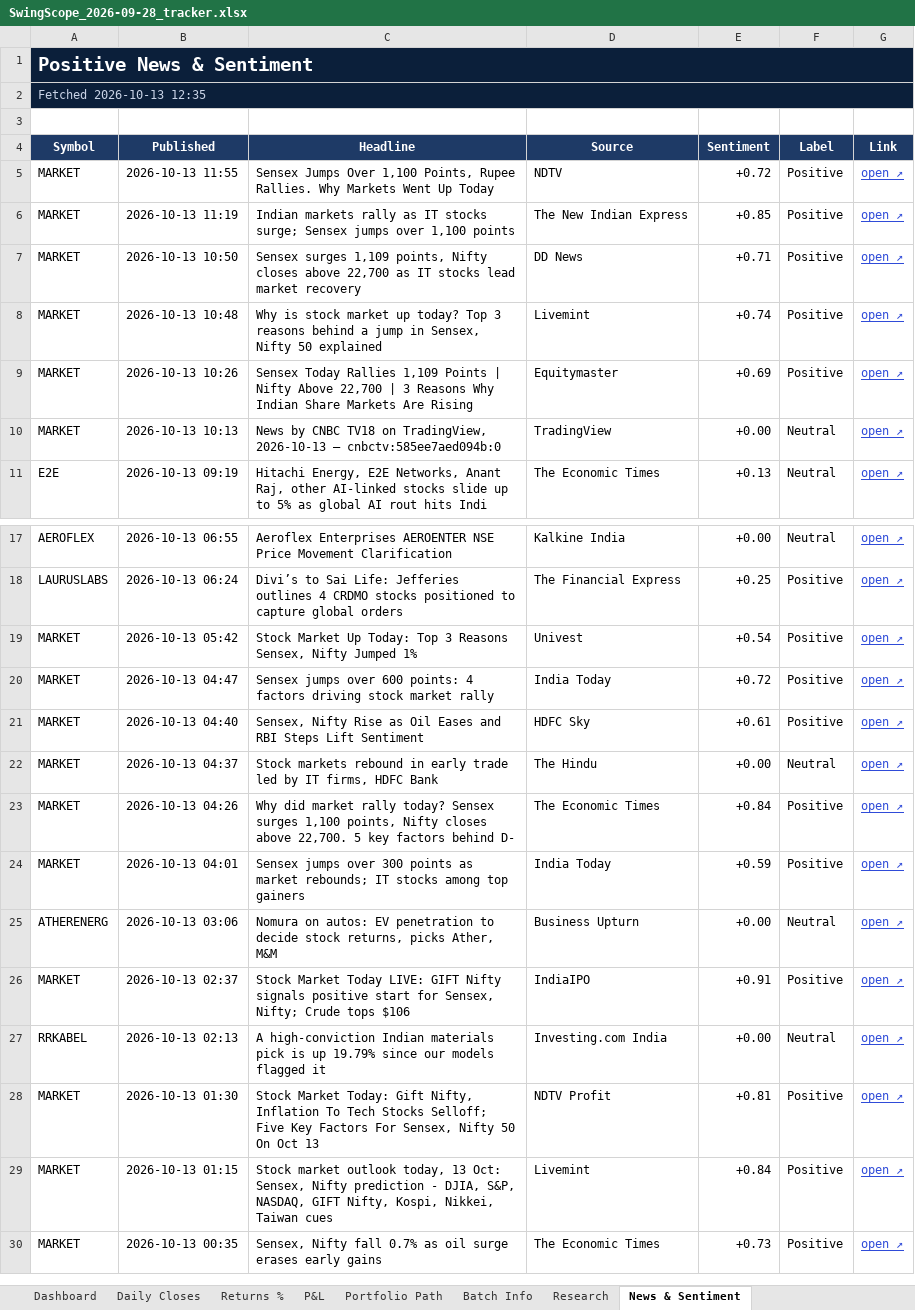
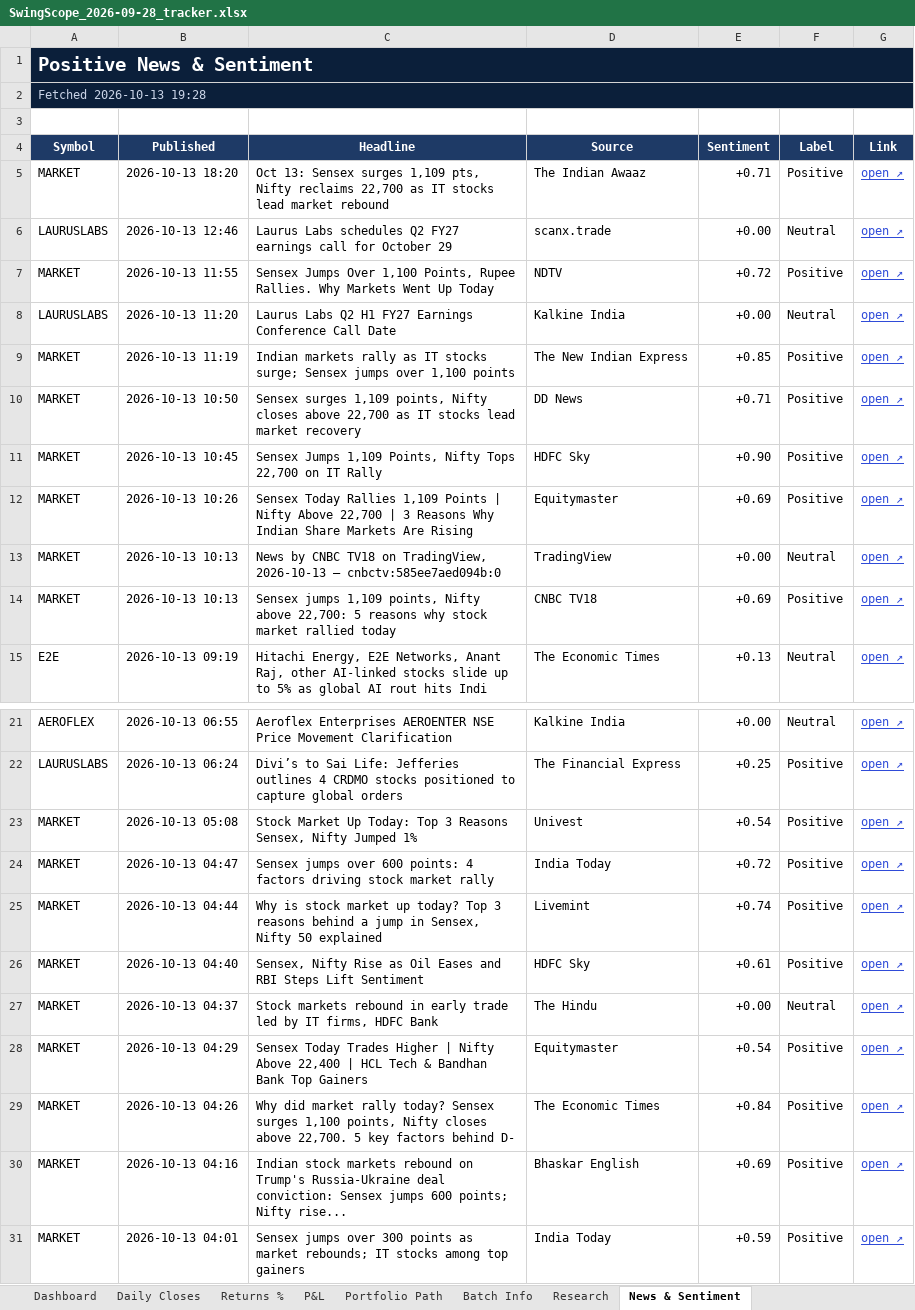
Before and after one commit to compukidsdgp-creator/Swing-Card, an Excel workbook: data/batches/2026-09-28/SwingScope_2026-09-28_tracker.xlsx, sheet News & Sentiment, drawn as a sheet; only a part is shown, gaps mark what is left out; the shorter side is filled out with more unchanged rows; values as stored, in another font and other column widths than the file's, no borders; conditional formats not drawn; addresses are those after the commit; the diff covers the shown part only; the diff names each change by its address in the sheet, - before the commit and + after, or states it on an @@ line.

```diff
--- a/data/batches/2026-09-28/SwingScope_2026-09-28_tracker.xlsx (sheet News & Sentiment)
+++ b/data/batches/2026-09-28/SwingScope_2026-09-28_tracker.xlsx (sheet News & Sentiment)
-A2 (Symbol): Fetched 2026-10-13 12:35
+A2 (Symbol): Fetched 2026-10-13 19:28
+row 5: MARKET | 2026-10-13 18:20 | Oct 13: Sensex surges 1,109 pts, Nifty reclaims 22,700 as IT stocks lead market rebound | The Indian Awaaz | +0.71 | Positive | open ↗
+row 6: LAURUSLABS | 2026-10-13 12:46 | Laurus Labs schedules Q2 FY27 earnings call for October 29 | scanx.trade | +0.00 | Neutral | open ↗
+row 8: LAURUSLABS | 2026-10-13 11:20 | Laurus Labs Q2 H1 FY27 Earnings Conference Call Date | Kalkine India | +0.00 | Neutral | open ↗
-B11 (Published): 2026-10-13 10:48
+B11 (Published): 2026-10-13 10:45
-C11 (Headline): Why is stock market up today? Top 3 reasons behind a jump in Sensex, Nifty 50 explained
+C11 (Headline): Sensex Jumps 1,109 Points, Nifty Tops 22,700 on IT Rally
-D11 (Source): Livemint
+D11 (Source): HDFC Sky
-E11 (Sentiment): +0.74
+E11 (Sentiment): +0.90
+row 14: MARKET | 2026-10-13 10:13 | Sensex jumps 1,109 points, Nifty above 22,700: 5 reasons why stock market rallied today | CNBC TV18 | +0.69 | Positive | open ↗
-B23 (Published): 2026-10-13 05:42
+B23 (Published): 2026-10-13 05:08
+row 25: MARKET | 2026-10-13 04:44 | Why is stock market up today? Top 3 reasons behind a jump in Sensex, Nifty 50 explained | Livemint | +0.74 | Positive | open ↗
+row 28: MARKET | 2026-10-13 04:29 | Sensex Today Trades Higher | Nifty Above 22,400 | HCL Tech & Bandhan Bank Top Gainers | Equitymaster | +0.54 | Positive | open ↗
+row 30: MARKET | 2026-10-13 04:16 | Indian stock markets rebound on Trump's Russia-Ukraine deal conviction: Sensex jumps 600 points; Nifty rise... | Bhaskar English | +0.69 | Positive | open ↗
```
Also changed, not shown: 6 added rows and 11 removed rows elsewhere in this sheet, sheet Dashboard, sheet Daily Closes, 3 other files.
